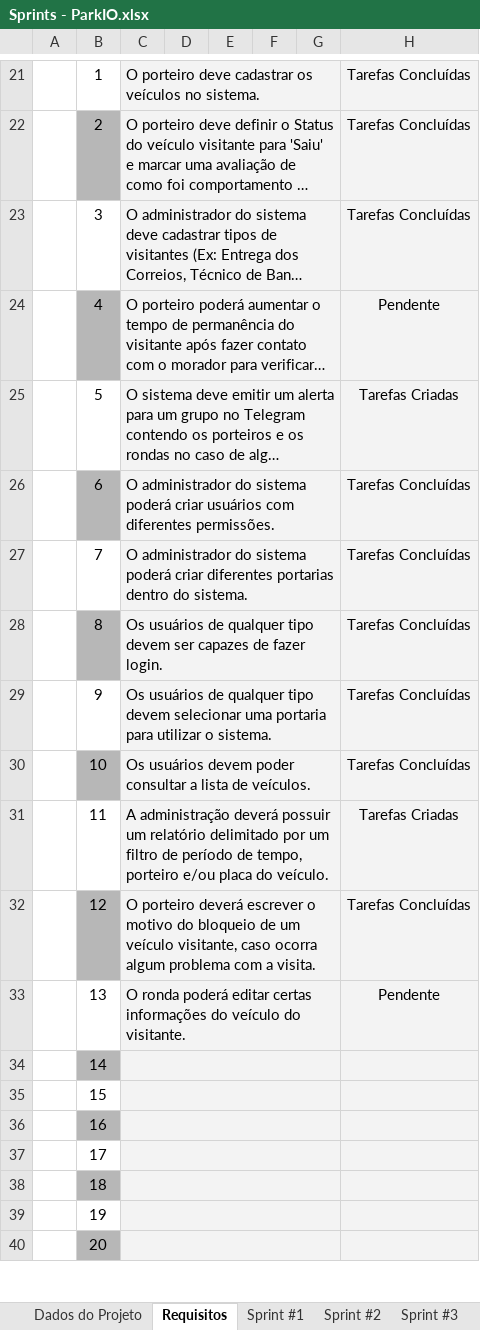
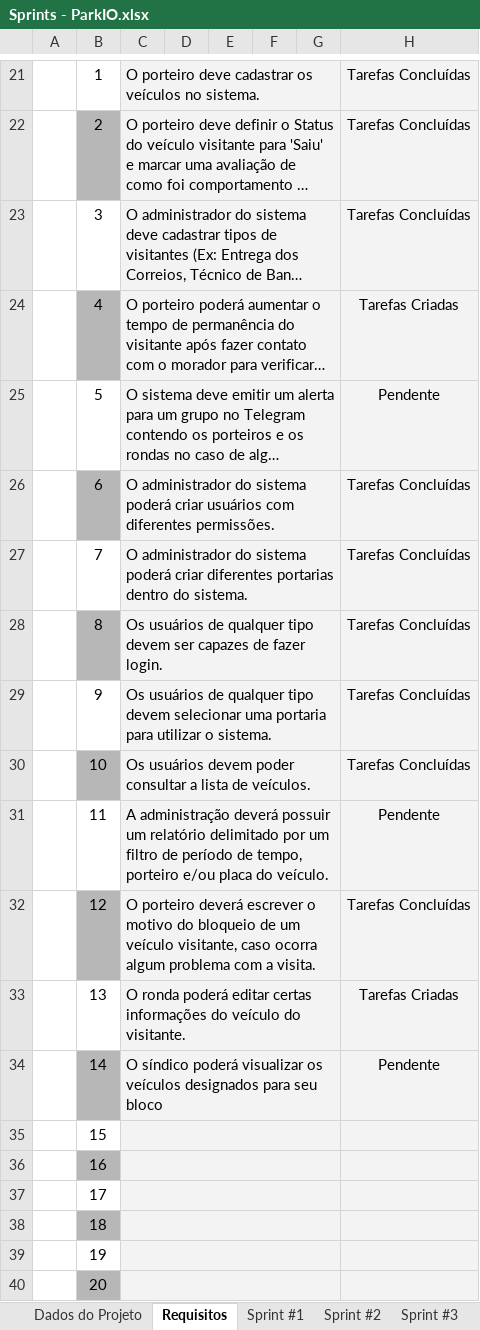
Before and after one commit to Lucas-Angelo/plf-es-2021-1-ti3-6654100-parkio, an Excel workbook: Artefatos/Sprints - ParkIO.xlsx, sheet Requisitos, drawn as a sheet; only a part is shown, gaps mark what is left out; long unchanged cells end in …; values as stored, in another font and other column widths than the file's, no borders; removed rows and columns are numbered as before the commit, all else as after; the diff names each change by its address in the sheet, - before the commit and + after, or states it on an @@ line.

```diff
--- a/Artefatos/Sprints - ParkIO.xlsx (sheet Requisitos)
+++ b/Artefatos/Sprints - ParkIO.xlsx (sheet Requisitos)
-H24: Pendente
+H24: Tarefas Criadas
-H25: Tarefas Criadas
+H25: Pendente
-H31: Tarefas Criadas
+H31: Pendente
-H33: Pendente
+H33: Tarefas Criadas
-row 34:  | 14
+row 34:  | 14 | O síndico poderá visualizar os veículos designados para seu bloco |  |  |  |  | Pendente
```
Also changed, not shown: sheet Sprint #4, 4 other files.
